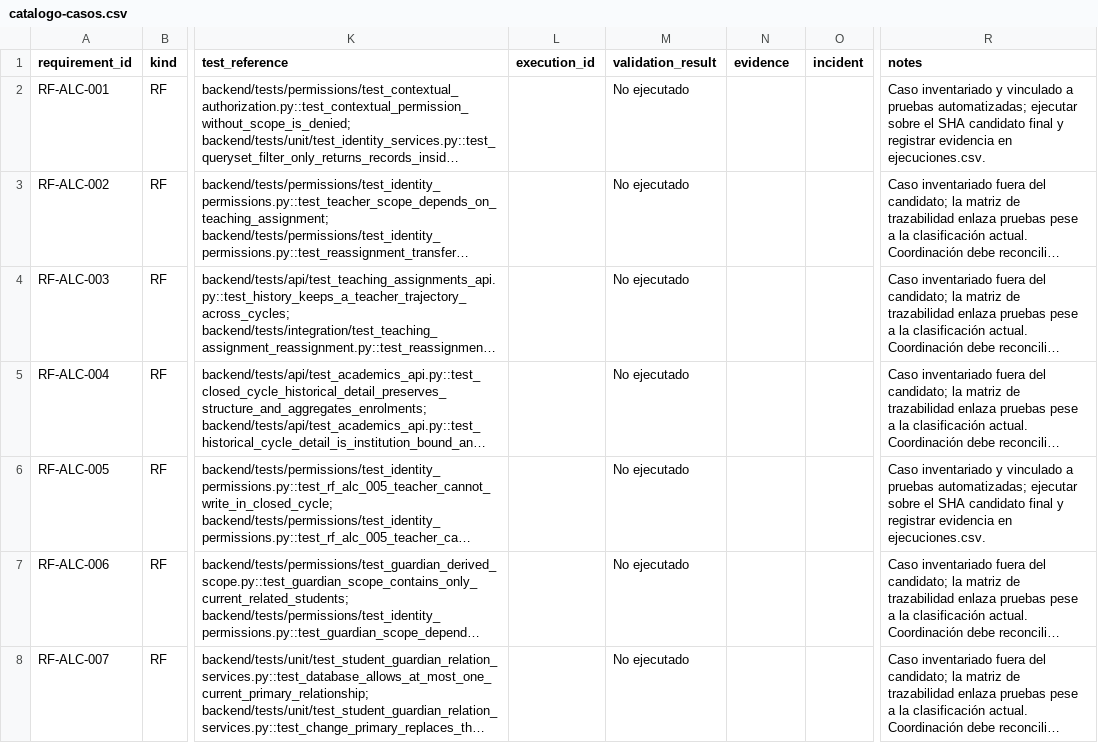
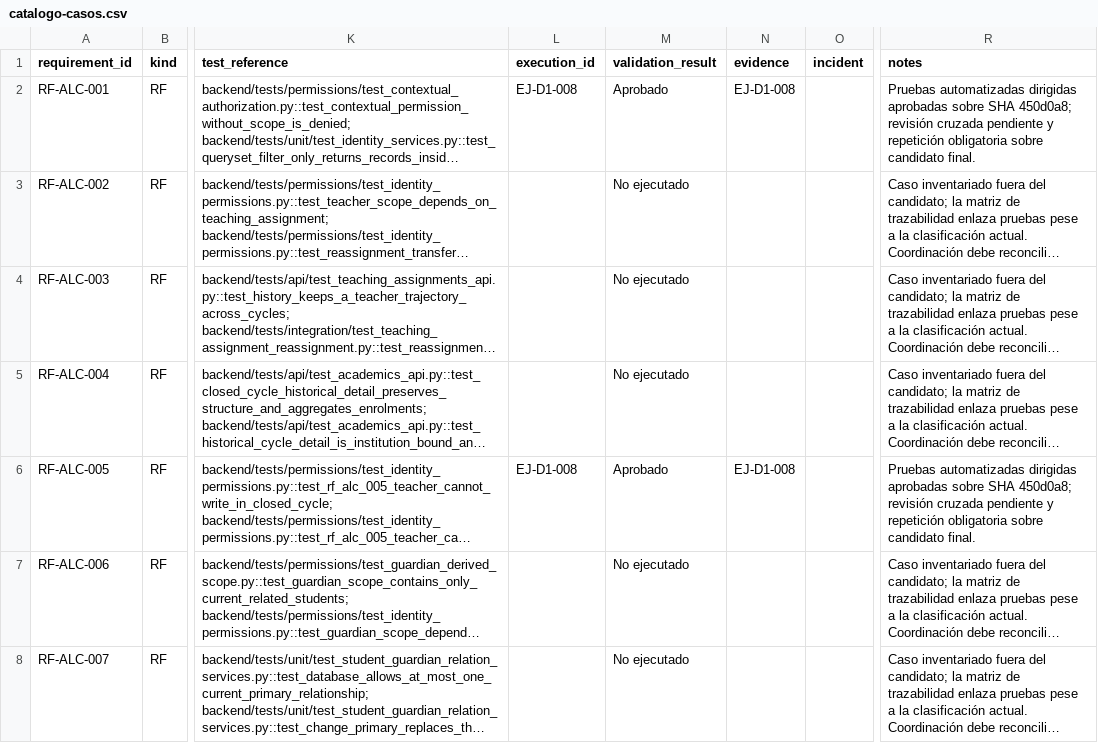
Before and after one commit to siga-inebi/siga-inebi, a CSV file: docs/quality/fase-7/catalogo-casos.csv, drawn as a sheet; only a part is shown, gaps mark what is left out; long unchanged cells end in …; the diff covers the shown part only; the diff names each change by its address in the sheet, - before the commit and + after, or states it on an @@ line.

```diff
--- a/docs/quality/fase-7/catalogo-casos.csv
+++ b/docs/quality/fase-7/catalogo-casos.csv
-L2 (execution_id): (empty)
+L2 (execution_id): EJ-D1-008
-M2 (validation_result): No ejecutado
+M2 (validation_result): Aprobado
-N2 (evidence): (empty)
+N2 (evidence): EJ-D1-008
-R2 (notes): Caso inventariado y vinculado a pruebas automatizadas; ejecutar sobre el SHA candidato final y registrar evidencia en ejecuciones.csv.
+R2 (notes): Pruebas automatizadas dirigidas aprobadas sobre SHA 450d0a8; revisión cruzada pendiente y repetición obligatoria sobre candidato final.
-L6 (execution_id): (empty)
+L6 (execution_id): EJ-D1-008
-M6 (validation_result): No ejecutado
+M6 (validation_result): Aprobado
-N6 (evidence): (empty)
+N6 (evidence): EJ-D1-008
-R6 (notes): Caso inventariado y vinculado a pruebas automatizadas; ejecutar sobre el SHA candidato final y registrar evidencia en ejecuciones.csv.
+R6 (notes): Pruebas automatizadas dirigidas aprobadas sobre SHA 450d0a8; revisión cruzada pendiente y repetición obligatoria sobre candidato final.
```
Also changed, not shown: 60 edited cells elsewhere in this file, docs/quality/fase-7/ejecuciones.csv, docs/quality/fase-7/incidencias.csv, 3 other files.
